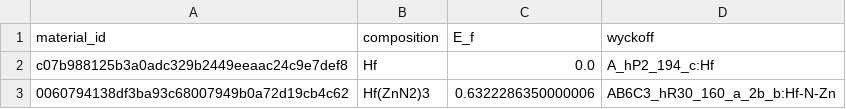
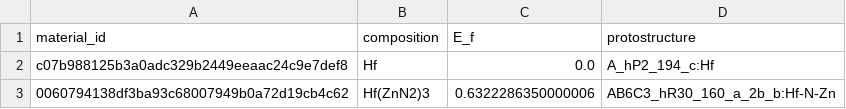
Before and after one commit to CompRhys/aviary, a CSV file: examples/inputs/examples.csv, drawn as a sheet; only a part is shown.

Commit message:
Spring cleaning (#101)
* fea: remove protostructure code that was upstreamed to pmg.

* clean: mat_bench -> matbench

* wip: bump py310, remove wrenformer trainer from package, clean up tests to have one file per model, fix matbench_example for wrenformer with the custom trainer

* clean: remove _description_ auto docstrings

* fea: pass data loaders to the trainer to try make it easier to apply to the InMemoryDataLoader of the wrenformer

* fea: working wrenformer notebook example

* wip: fix wrenformer tests

* fea: wrenformer working with the aviary trainer and examples

* fea: don't use dropout in wrenformer by default

* tests: fix ci python version

* tests: fix python version for ci

* [pre-commit.ci] auto fixes from pre-commit.com hooks

for more information, see https://pre-commit.ci

* test: add typing-extensions to allow for Self type to be used.

* fix: Self type hint

---------

Co-authored-by: pre-commit-ci[bot] <66853113+pre-commit-ci[bot]@users.noreply.github.com>

```diff
--- a/examples/inputs/examples.csv
+++ b/examples/inputs/examples.csv
@@ -1,2 +1,2 @@
-material_id,composition,E_f,wyckoff
+material_id,composition,E_f,protostructure
 c07b988125b3a0adc329b2449eeaac24c9e7def8,Hf,0.0,A_hP2_194_c:Hf
```
Also changed, not shown: 52 other files.
